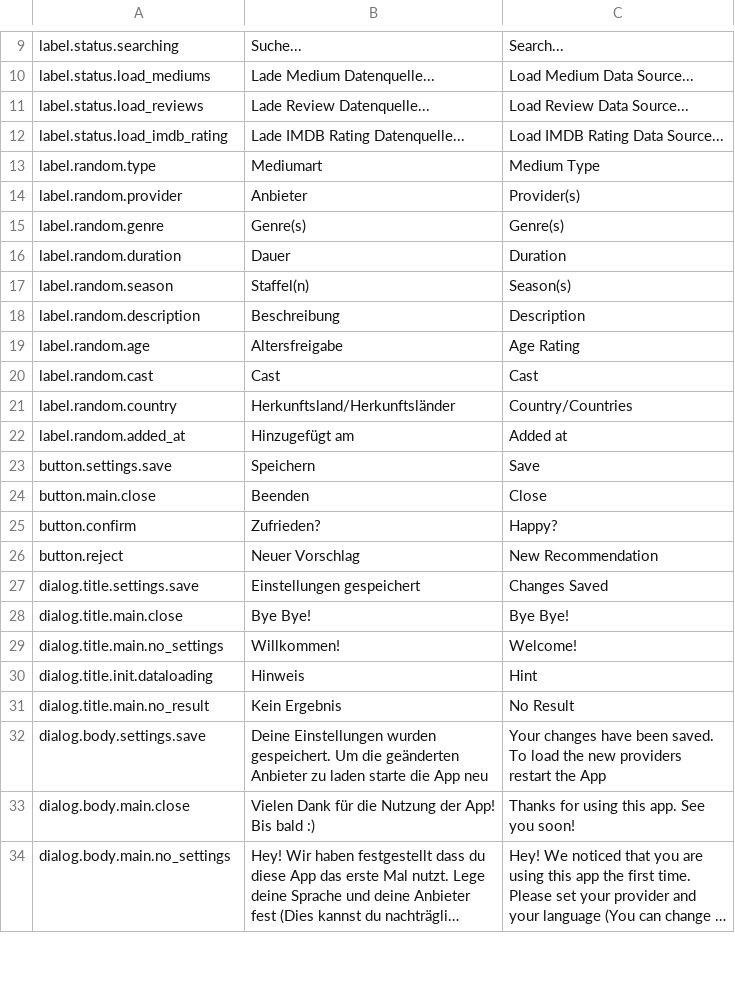
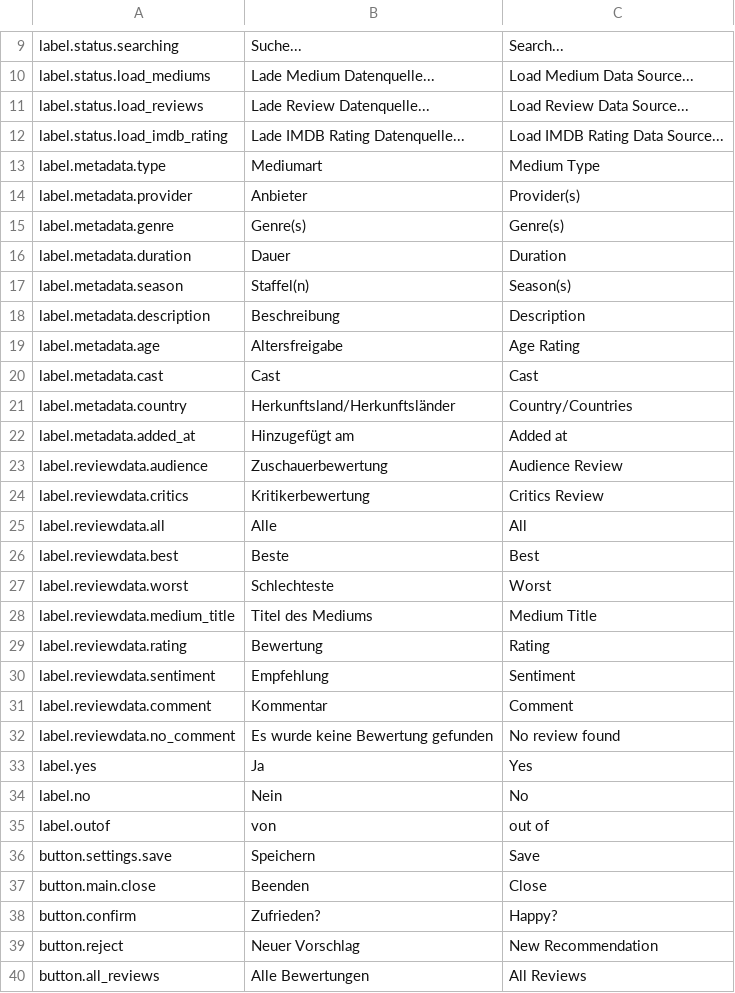
Before and after one commit to j3ramy/java-prog2-assignment, a CSV file: resources/data/translations.csv, drawn as a sheet; only a part is shown, gaps mark what is left out; the shorter side is filled out with more unchanged rows; long unchanged cells end in …; the diff covers the shown part only.

Commit message:
+ Display all reviews in a dialog + Popcorn start image * Review display improvements * Smaller bugfixes/improvements

```diff
--- a/resources/data/translations.csv
+++ b/resources/data/translations.csv
@@ -12,12 +12,25 @@ label.status.load_reviews,Lade Review Datenquelle...,Load Review Data Source...
 label.status.load_imdb_rating,Lade IMDB Rating Datenquelle...,Load IMDB Rating Data Source...
-label.random.type,Mediumart,Medium Type
-label.random.provider,Anbieter,Provider(s)
-label.random.genre,Genre(s),Genre(s)
-label.random.duration,Dauer,Duration
-label.random.season,Staffel(n),Season(s)
-label.random.description,Beschreibung,Description
-label.random.age,Altersfreigabe,Age Rating
-label.random.cast,Cast,Cast
-label.random.country,Herkunftsland/Herkunftsländer,Country/Countries
-label.random.added_at,Hinzugefügt am,Added at
+label.metadata.type,Mediumart,Medium Type
+label.metadata.provider,Anbieter,Provider(s)
+label.metadata.genre,Genre(s),Genre(s)
+label.metadata.duration,Dauer,Duration
+label.metadata.season,Staffel(n),Season(s)
+label.metadata.description,Beschreibung,Description
+label.metadata.age,Altersfreigabe,Age Rating
+label.metadata.cast,Cast,Cast
+label.metadata.country,Herkunftsland/Herkunftsländer,Country/Countries
+label.metadata.added_at,Hinzugefügt am,Added at
+label.reviewdata.audience,Zuschauerbewertung,Audience Review
+label.reviewdata.critics,Kritikerbewertung,Critics Review
+label.reviewdata.all,Alle,All
+label.reviewdata.best,Beste,Best
+label.reviewdata.worst,Schlechteste,Worst
+label.reviewdata.medium_title,Titel des Mediums,Medium Title
+label.reviewdata.rating,Bewertung,Rating
+label.reviewdata.sentiment,Empfehlung,Sentiment
+label.reviewdata.comment,Kommentar,Comment
+label.reviewdata.no_comment,Es wurde keine Bewertung gefunden,No review found
+label.yes,Ja,Yes
+label.no,Nein,No
+label.outof,von,out of
 button.settings.save,Speichern,Save
@@ -26 +39,2 @@ button.confirm,Zufrieden?,Happy?
 button.reject,Neuer Vorschlag,New Recommendation
+button.all_reviews,Alle Bewertungen,All Reviews
```
Also changed, not shown: 3 added rows elsewhere in this file, 14 other files.
